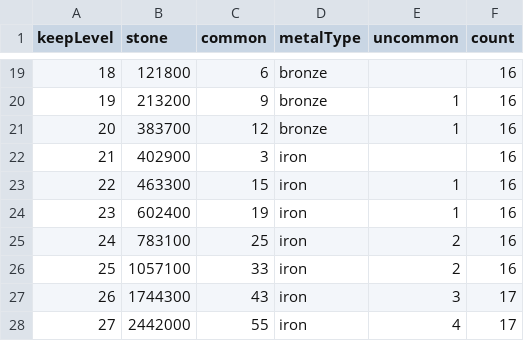
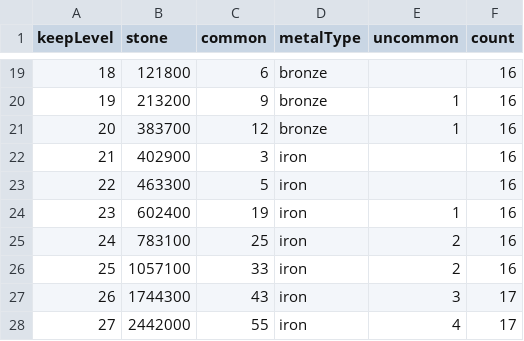
Before and after one commit to MinusW/KM-ToolBox, a CSV file: data/buildings/watchtower.csv, drawn as a sheet; only a part is shown, gaps mark what is left out.

Commit message:
data(building): update K22 watch tower upgrade cost

```diff
--- a/data/buildings/watchtower.csv
+++ b/data/buildings/watchtower.csv
@@ -22,3 +22,3 @@ keepLevel;stone;common;metalType;uncommon;count
 21;402900;3;iron;;16
-22;463300;15;iron;1;16
+22;463300;5;iron;;16
 23;602400;19;iron;1;16
```
